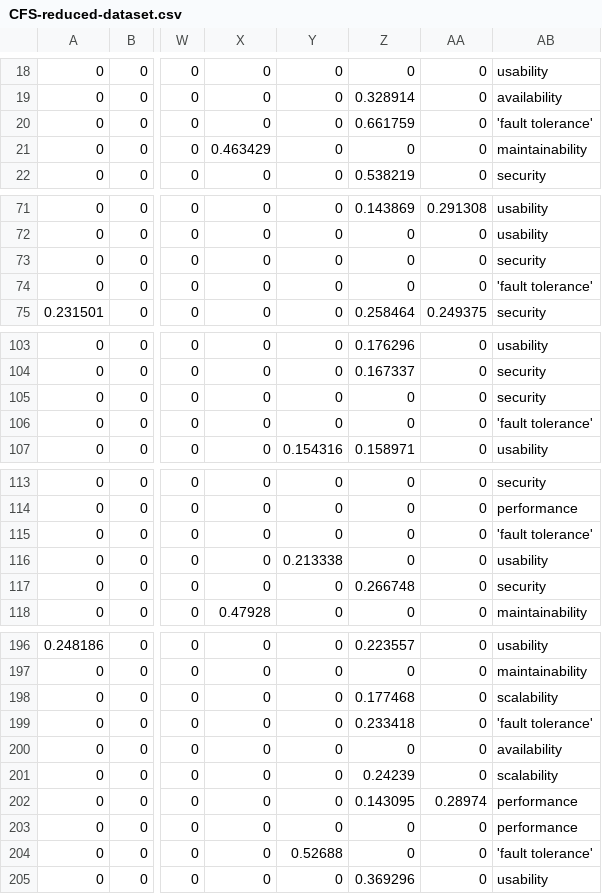
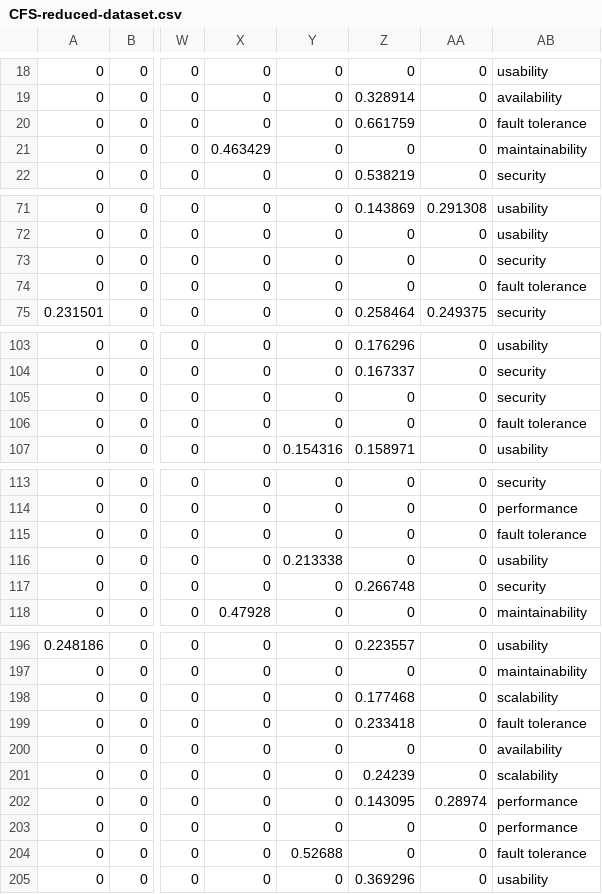
Before and after one commit to DelmerLopez/nn-requirements-classification, a CSV file: reduced-dataset-experiments/datasets/CFS-reduced-dataset.csv, drawn as a sheet; only a part is shown, gaps mark what is left out; the diff covers the shown part only; the diff names each change by its address in the sheet, - before the commit and + after, or states it on an @@ line.

Commit message:
NN and Neuroevolution experiments

```diff
--- a/reduced-dataset-experiments/datasets/CFS-reduced-dataset.csv
+++ b/reduced-dataset-experiments/datasets/CFS-reduced-dataset.csv
-AB20: 'fault tolerance'
+AB20: fault tolerance
-AB74: 'fault tolerance'
+AB74: fault tolerance
-AB106: 'fault tolerance'
+AB106: fault tolerance
-AB115: 'fault tolerance'
+AB115: fault tolerance
-AB199: 'fault tolerance'
+AB199: fault tolerance
-AB204: 'fault tolerance'
+AB204: fault tolerance
```
Also changed, not shown: 8 edited cells elsewhere in this file, reduced-dataset-experiments/datasets/FCBF-reduced-dataset.csv, reduced-dataset-experiments/datasets/MRMR-reduced-dataset.csv, 7 other files.
